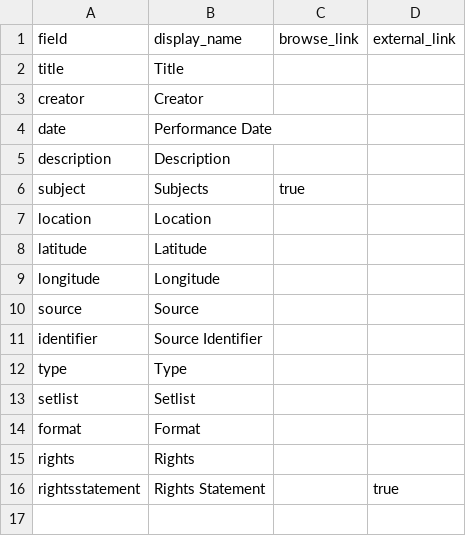
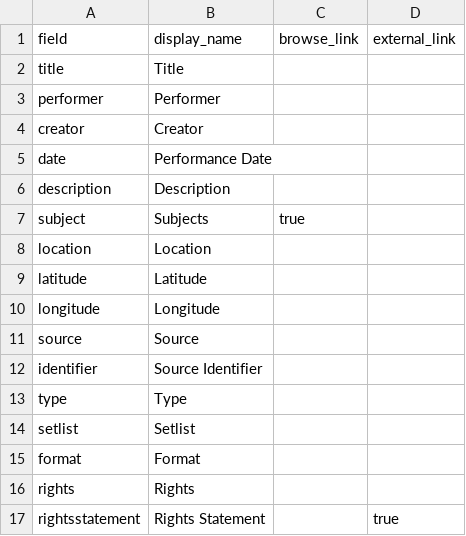
Before and after one commit to jem38-hub/the-show-goes-on, a CSV file: _data/config-metadata.csv, drawn as a sheet.

Commit message:
Add performer field to config-metadata

```diff
--- a/_data/config-metadata.csv
+++ b/_data/config-metadata.csv
@@ -2,2 +2,3 @@ field,display_name,browse_link,external_link
 title,Title,,
+performer,Performer,,
 creator,Creator,,
```
